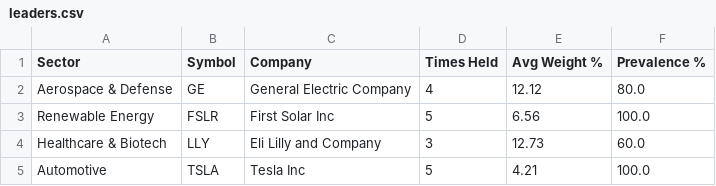
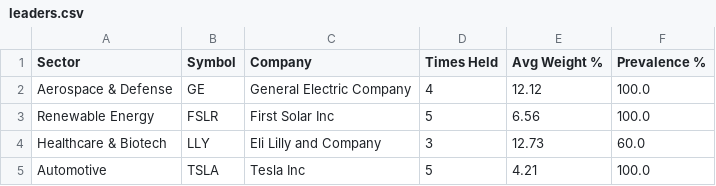
Before and after one commit to Purusharth-Tripathi/fund-leader-tracker, a CSV file: output/leaders.csv, drawn as a sheet.

```diff
--- a/output/leaders.csv
+++ b/output/leaders.csv
@@ -1,3 +1,3 @@
 Sector,Symbol,Company,Times Held,Avg Weight %,Prevalence %
-Aerospace & Defense,GE,General Electric Company,4,12.12,80.0
+Aerospace & Defense,GE,General Electric Company,4,12.12,100.0
 Renewable Energy,FSLR,First Solar Inc,5,6.56,100.0
```
Also changed, not shown: 2 other files.
